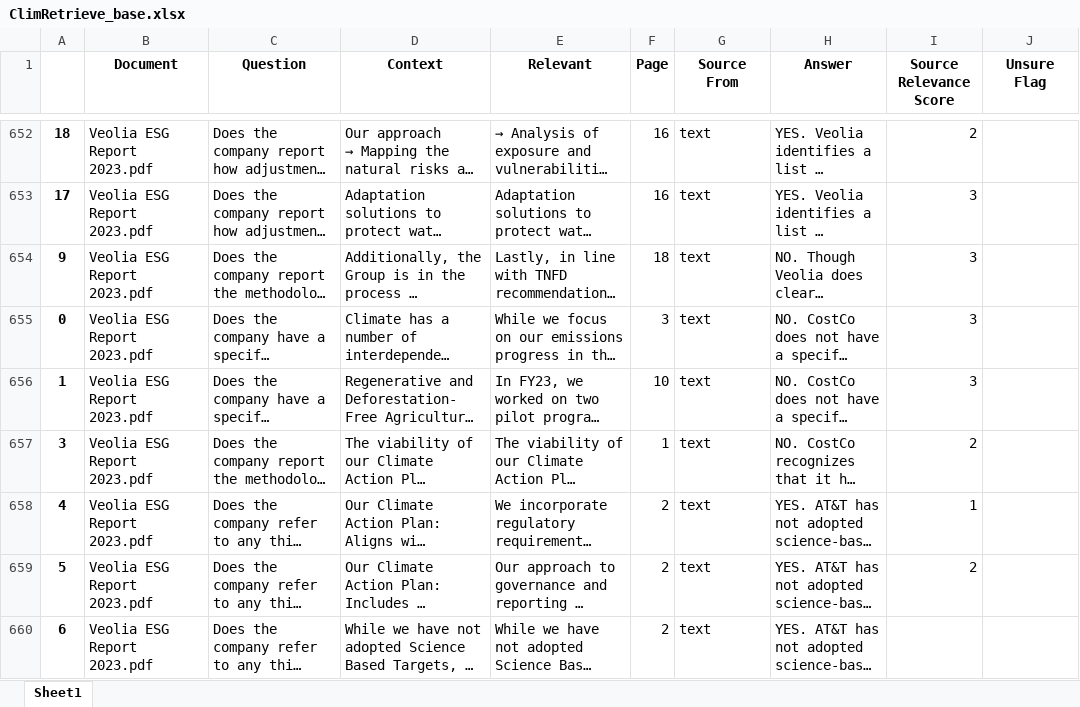
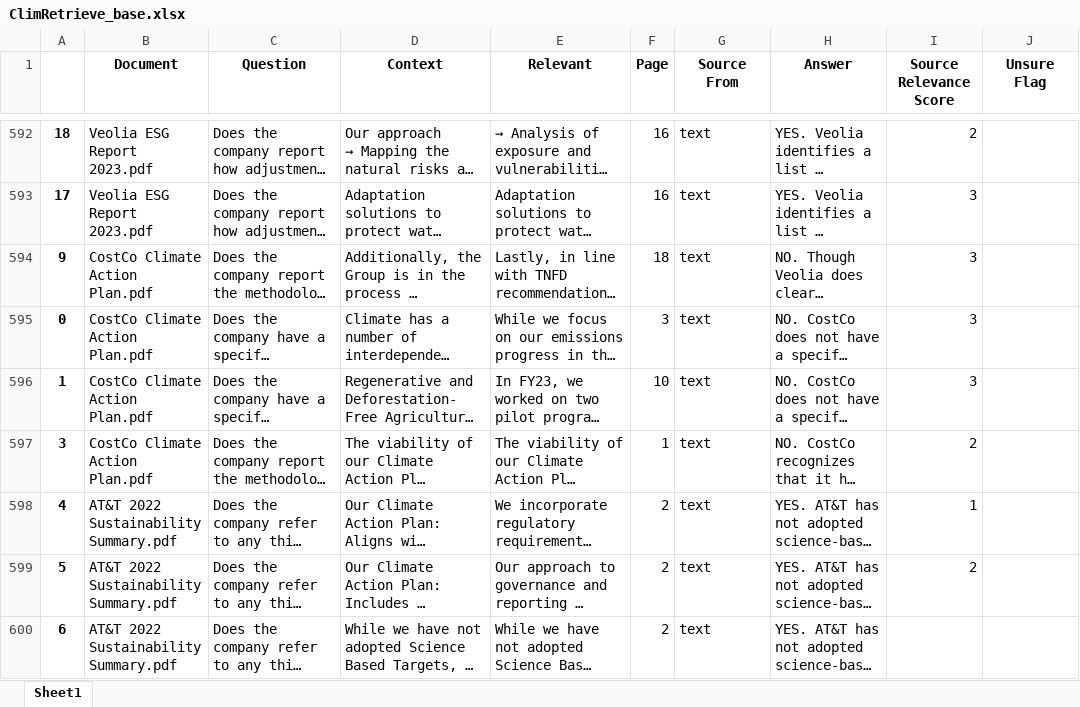
Before and after one commit to tobischimanski/ClimRetrieve, an Excel workbook: Expert-Annotated Relevant Sources Dataset/ClimRetrieve_base.xlsx, sheet Sheet1, drawn as a sheet; only a part is shown, gaps mark what is left out; long unchanged cells end in …; values as stored, in another font and other column widths than the file's, no borders; charts and pictures not drawn; addresses are those after the commit; the diff covers the shown part only; the diff names each change by its address in the sheet, - before the commit and + after, or states it on an @@ line.

```diff
--- a/Expert-Annotated Relevant Sources Dataset/ClimRetrieve_base.xlsx (sheet Sheet1)
+++ b/Expert-Annotated Relevant Sources Dataset/ClimRetrieve_base.xlsx (sheet Sheet1)
-B594:B597 (Document): Veolia ESG Report 2023.pdf
+B594:B597 (Document): CostCo Climate Action Plan.pdf
-B598:B600 (Document): Veolia ESG Report 2023.pdf
+B598:B600 (Document): AT&T 2022 Sustainability Summary.pdf
```
Also changed, not shown: 60 removed rows and 36 edited cells elsewhere in this sheet, charts or pictures, 5 other files.
